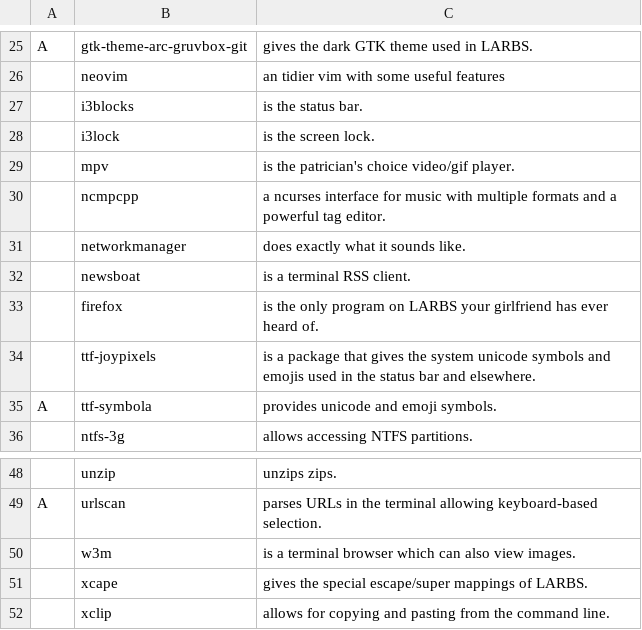
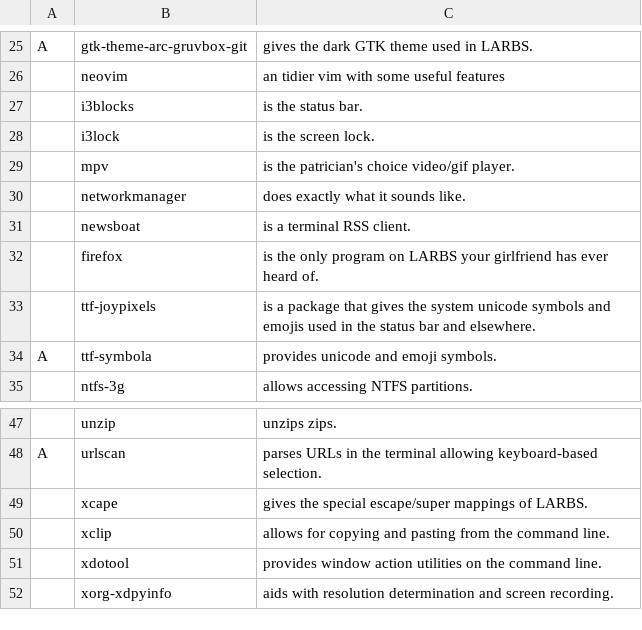
Before and after one commit to forgoty/LARBS, a CSV file: progs.csv, drawn as a sheet; only a part is shown, gaps mark what is left out; the shorter side is filled out with more unchanged rows; the diff names each change by its address in the sheet, - before the commit and + after, or states it on an @@ line.

Commit message:
delete w3m and ncmpcpp cuz unused

```diff
--- a/progs.csv
+++ b/progs.csv
-row 30:  | ncmpcpp | a ncurses interface for music with multiple formats and a powerful tag editor.
-row 50:  | w3m | is a terminal browser which can also view images.
```
